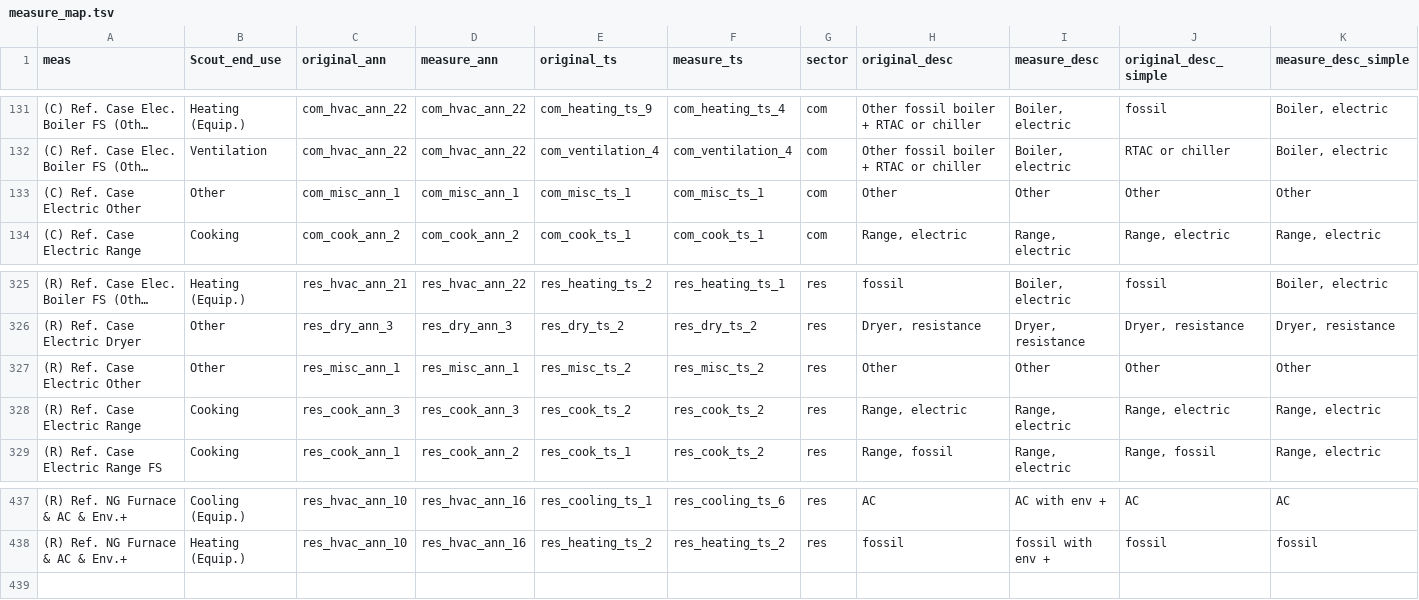
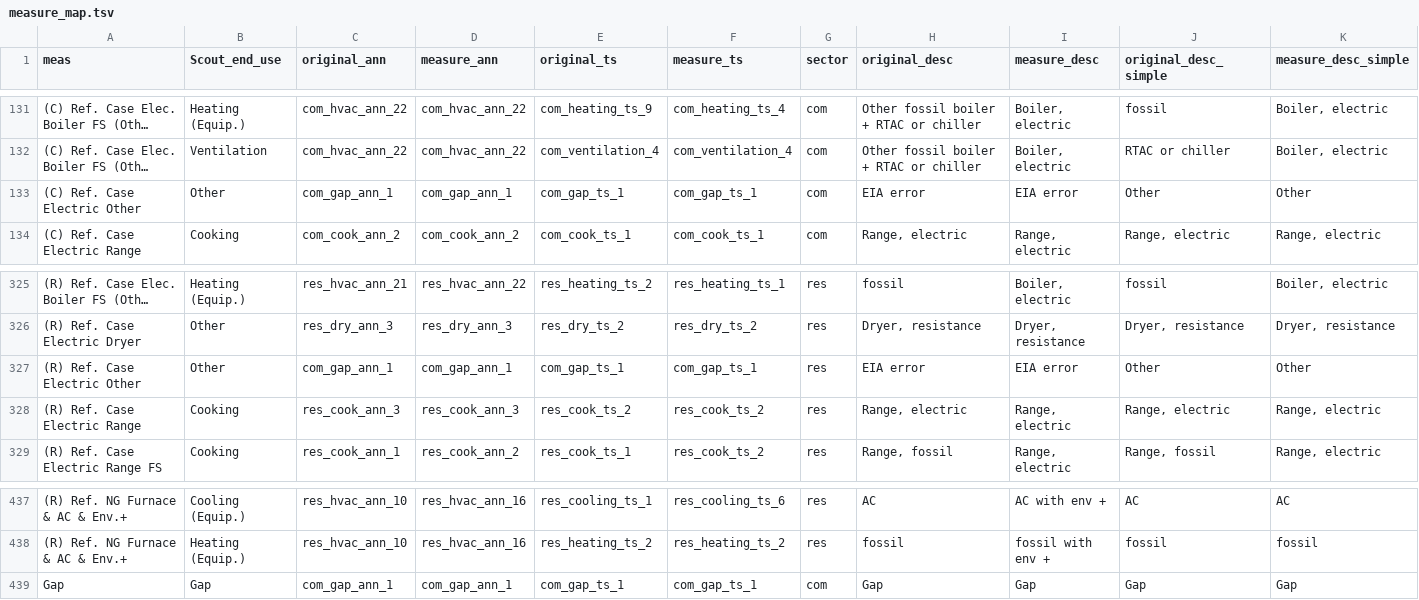
Before and after one commit to handichan/BSS-Workflow, a TSV file: map_meas/measure_map.tsv, drawn as a sheet; only a part is shown, gaps mark what is left out; long unchanged cells end in …; the diff names each change by its address in the sheet, - before the commit and + after, or states it on an @@ line.

Commit message:
Assign gap shape

```diff
--- a/map_meas/measure_map.tsv
+++ b/map_meas/measure_map.tsv
-C133 (original_ann): com_misc_ann_1
+C133 (original_ann): com_gap_ann_1
-D133 (measure_ann): com_misc_ann_1
+D133 (measure_ann): com_gap_ann_1
-E133 (original_ts): com_misc_ts_1
+E133 (original_ts): com_gap_ts_1
-F133 (measure_ts): com_misc_ts_1
+F133 (measure_ts): com_gap_ts_1
-H133 (original_desc): Other
+H133 (original_desc): EIA error
-I133 (measure_desc): Other
+I133 (measure_desc): EIA error
-C327 (original_ann): res_misc_ann_1
+C327 (original_ann): com_gap_ann_1
-D327 (measure_ann): res_misc_ann_1
+D327 (measure_ann): com_gap_ann_1
-E327 (original_ts): res_misc_ts_2
+E327 (original_ts): com_gap_ts_1
-F327 (measure_ts): res_misc_ts_2
+F327 (measure_ts): com_gap_ts_1
-H327 (original_desc): Other
+H327 (original_desc): EIA error
-I327 (measure_desc): Other
+I327 (measure_desc): EIA error
+row 439: Gap | Gap | com_gap_ann_1 | com_gap_ann_1 | com_gap_ts_1 | com_gap_ts_1 | com | Gap | Gap | Gap | Gap
```
